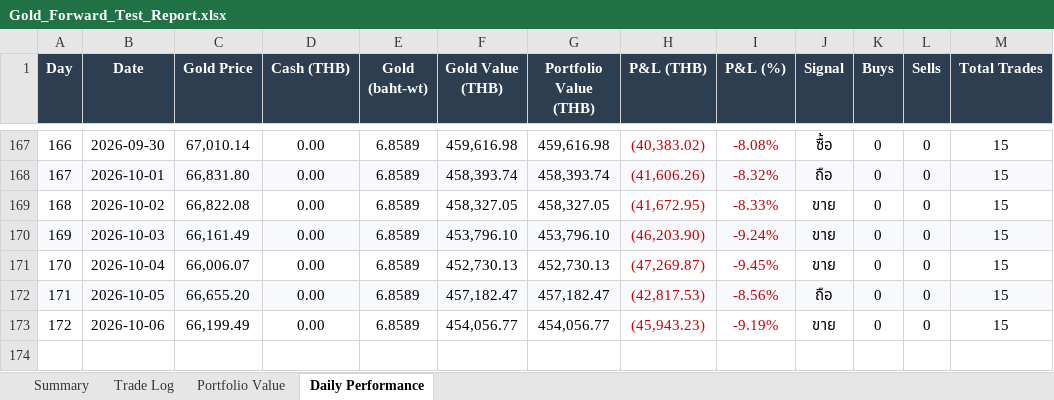
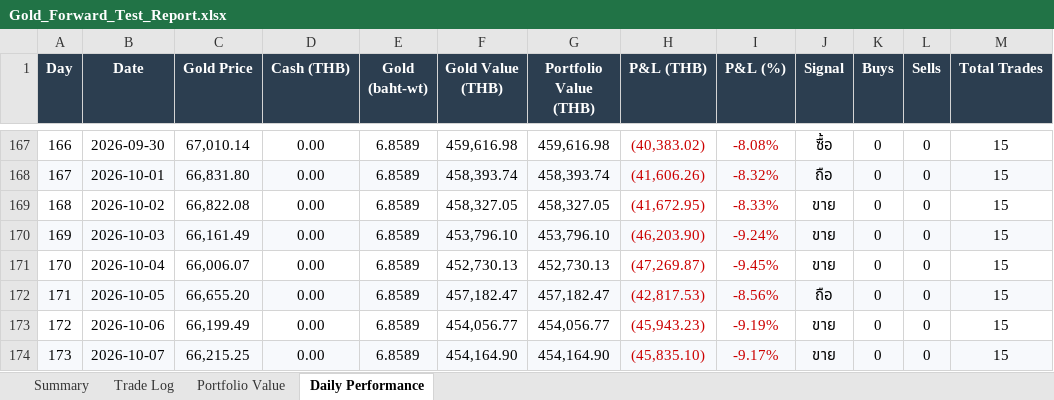
Before and after one commit to PP8825/gold-signal, an Excel workbook: Gold_Forward_Test_Report.xlsx, sheet Daily Performance, drawn as a sheet; only a part is shown, gaps mark what is left out; values as stored, in another font and other column widths than the file's, no borders; charts and pictures not drawn; the diff names each change by its address in the sheet, - before the commit and + after, or states it on an @@ line.

```diff
--- a/Gold_Forward_Test_Report.xlsx (sheet Daily Performance)
+++ b/Gold_Forward_Test_Report.xlsx (sheet Daily Performance)
+row 174: 173 | 2026-10-07 | 66,215.25 | 0.00 | 6.8589 | 454,164.90 | 454,164.90 | (45,835.10) | -9.17% | ขาย | 0 | 0 | 15
```
Also changed, not shown: charts or pictures, 2 other files.
